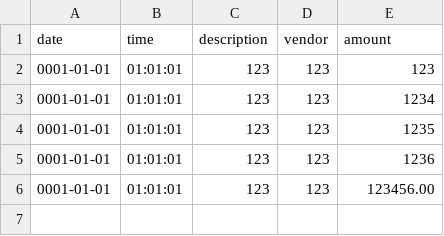
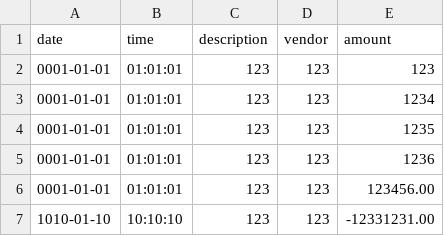
Before and after one commit to markoCSx/capstone-1, a CSV file: src/main/resources/transactions.csv, drawn as a sheet; the diff names each change by its address in the sheet, - before the commit and + after, or states it on an @@ line.

```diff
--- a/src/main/resources/transactions.csv
+++ b/src/main/resources/transactions.csv
+row 7: 1010-01-10 | 10:10:10 | 123 | 123 | -12331231.00
```
Also changed, not shown: 1 other file.
